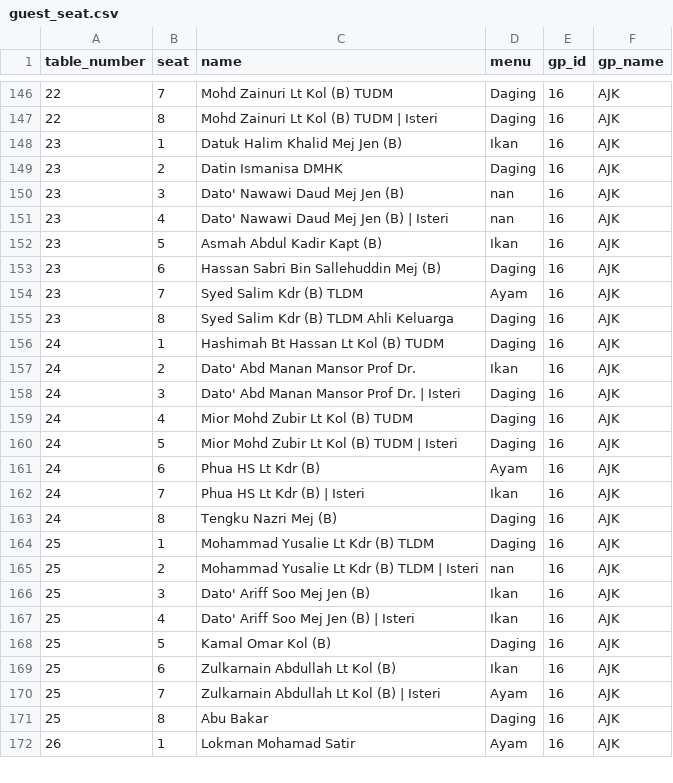
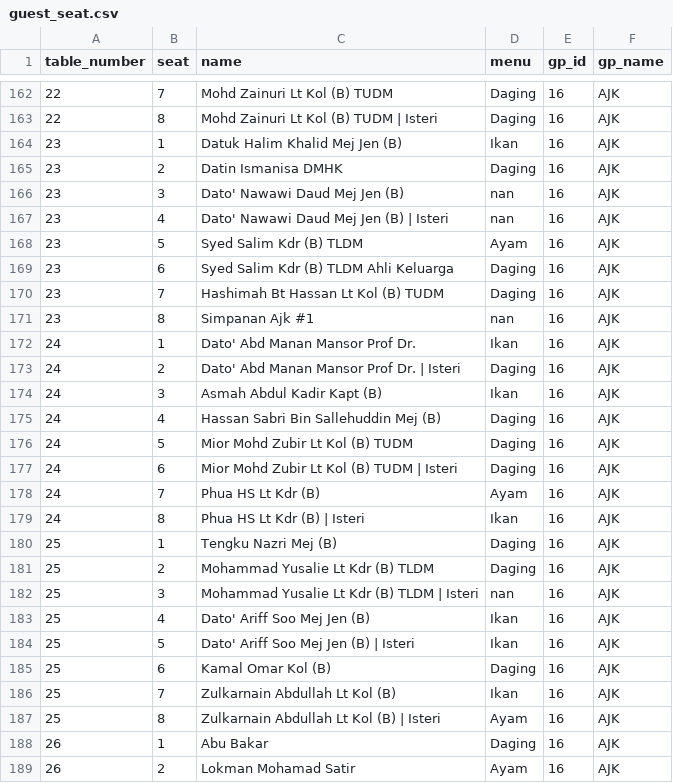
Before and after one commit to hamdanyc/mmmr, a CSV file: guest_seat.csv, drawn as a sheet; only a part is shown, gaps mark what is left out; the diff covers the shown part only.

```diff
--- a/guest_seat.csv
+++ b/guest_seat.csv
@@ -151,22 +167,23 @@ table_number,seat,name,menu,gp_id,gp_name
 23,4,Dato' Nawawi Daud Mej Jen (B) | Isteri,nan,16,AJK
-23,5,Asmah Abdul Kadir Kapt (B),Ikan,16,AJK
-23,6,Hassan Sabri  Bin Sallehuddin Mej (B),Daging,16,AJK
-23,7,Syed Salim Kdr (B) TLDM,Ayam,16,AJK
-23,8,Syed Salim Kdr (B) TLDM Ahli Keluarga,Daging,16,AJK
-24,1,Hashimah Bt Hassan Lt Kol (B) TUDM,Daging,16,AJK
-24,2,Dato' Abd Manan Mansor Prof Dr.,Ikan,16,AJK
-24,3,Dato' Abd Manan Mansor Prof Dr. | Isteri,Daging,16,AJK
-24,4,Mior Mohd Zubir Lt Kol (B) TUDM,Daging,16,AJK
-24,5,Mior Mohd Zubir Lt Kol (B) TUDM | Isteri,Daging,16,AJK
-24,6,Phua HS Lt Kdr (B),Ayam,16,AJK
-24,7,Phua HS Lt Kdr (B) | Isteri,Ikan,16,AJK
-24,8,Tengku Nazri Mej (B),Daging,16,AJK
-25,1,Mohammad Yusalie Lt Kdr (B) TLDM,Daging,16,AJK
-25,2,Mohammad Yusalie Lt Kdr (B) TLDM | Isteri,nan,16,AJK
-25,3,Dato' Ariff Soo Mej Jen (B),Ikan,16,AJK
-25,4,Dato' Ariff Soo Mej Jen (B) | Isteri,Ikan,16,AJK
-25,5,Kamal Omar Kol (B),Daging,16,AJK
-25,6,Zulkarnain Abdullah Lt Kol (B),Ikan,16,AJK
-25,7,Zulkarnain Abdullah Lt Kol (B) | Isteri,Ayam,16,AJK
-25,8,Abu Bakar,Daging,16,AJK
-26,1,Lokman Mohamad Satir,Ayam,16,AJK
+23,5,Syed Salim Kdr (B) TLDM,Ayam,16,AJK
+23,6,Syed Salim Kdr (B) TLDM Ahli Keluarga,Daging,16,AJK
+23,7,Hashimah Bt Hassan Lt Kol (B) TUDM,Daging,16,AJK
+23,8,Simpanan Ajk #1,nan,16,AJK
+24,1,Dato' Abd Manan Mansor Prof Dr.,Ikan,16,AJK
+24,2,Dato' Abd Manan Mansor Prof Dr. | Isteri,Daging,16,AJK
+24,3,Asmah Abdul Kadir Kapt (B),Ikan,16,AJK
+24,4,Hassan Sabri  Bin Sallehuddin Mej (B),Daging,16,AJK
+24,5,Mior Mohd Zubir Lt Kol (B) TUDM,Daging,16,AJK
+24,6,Mior Mohd Zubir Lt Kol (B) TUDM | Isteri,Daging,16,AJK
+24,7,Phua HS Lt Kdr (B),Ayam,16,AJK
+24,8,Phua HS Lt Kdr (B) | Isteri,Ikan,16,AJK
+25,1,Tengku Nazri Mej (B),Daging,16,AJK
+25,2,Mohammad Yusalie Lt Kdr (B) TLDM,Daging,16,AJK
+25,3,Mohammad Yusalie Lt Kdr (B) TLDM | Isteri,nan,16,AJK
+25,4,Dato' Ariff Soo Mej Jen (B),Ikan,16,AJK
+25,5,Dato' Ariff Soo Mej Jen (B) | Isteri,Ikan,16,AJK
+25,6,Kamal Omar Kol (B),Daging,16,AJK
+25,7,Zulkarnain Abdullah Lt Kol (B),Ikan,16,AJK
+25,8,Zulkarnain Abdullah Lt Kol (B) | Isteri,Ayam,16,AJK
+26,1,Abu Bakar,Daging,16,AJK
+26,2,Lokman Mohamad Satir,Ayam,16,AJK
```
Also changed, not shown: 16 added rows, 1 removed row and 57 edited cells elsewhere in this file, tempahan.csv.
